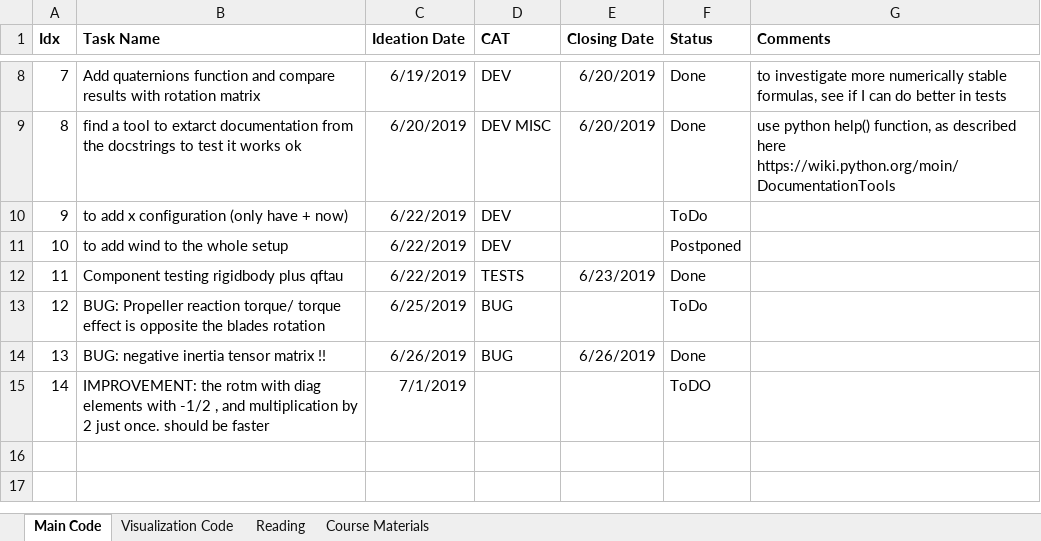
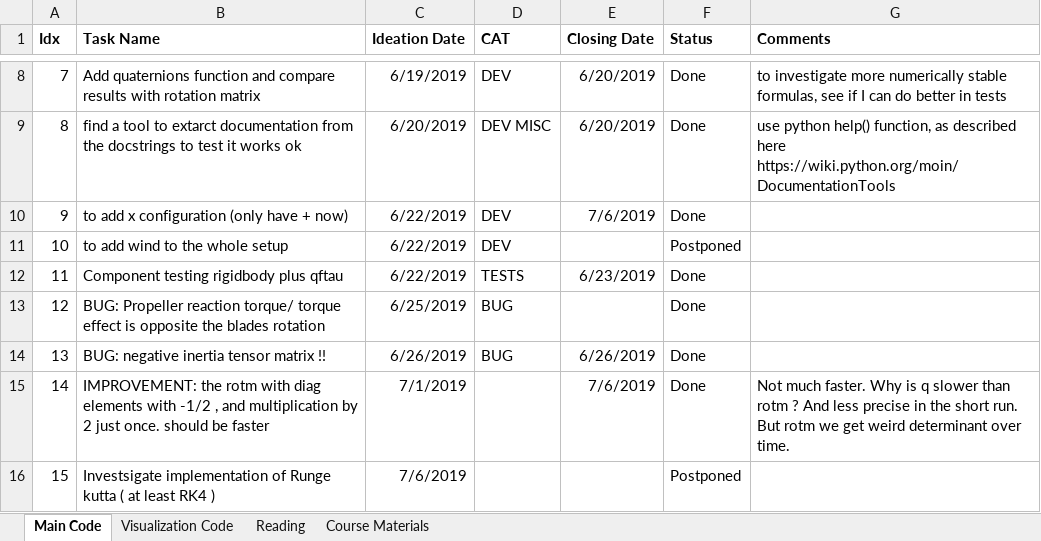
Before and after one commit to lkdo/QuadrotorSim, an Excel workbook: mgt/Tasks.xlsx, sheet Main Code, drawn as a sheet; only a part is shown, gaps mark what is left out; values as stored, in another font and other column widths than the file's, no borders; the diff names each change by its address in the sheet, - before the commit and + after, or states it on an @@ line.

```diff
--- a/mgt/Tasks.xlsx (sheet Main Code)
+++ b/mgt/Tasks.xlsx (sheet Main Code)
-E10 (Closing Date): (empty)
+E10 (Closing Date): 7/6/2019
-F10 (Status): ToDo
+F10 (Status): Done
-F13 (Status): ToDo
+F13 (Status): Done
-E15 (Closing Date): (empty)
+E15 (Closing Date): 7/6/2019
-F15 (Status): ToDO
+F15 (Status): Done
-G15 (Comments): (empty)
+G15 (Comments): Not much faster. Why is q slower than rotm ? And less precise in the short run. But rotm we get weird determinant over time.
+row 16: 15 | Investsigate implementation of Runge kutta ( at least RK4 ) | 7/6/2019 |  |  | Postponed
```
Also changed, not shown: sheet Course Materials, sheet Visualization Code, sheet Reading, 5 other files.
